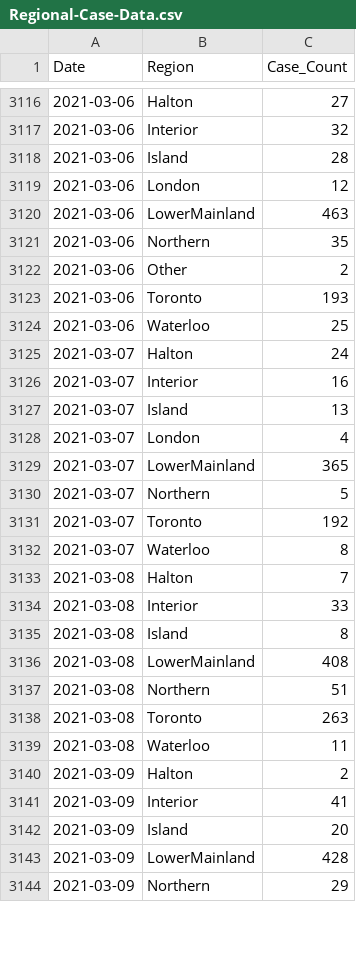
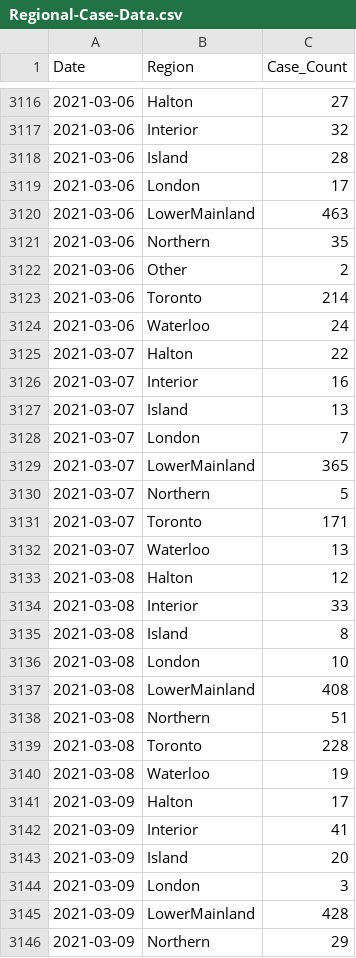
Before and after one commit to peliopoulos/COVID, a CSV file: Regional-Case-Data.csv, drawn as a sheet; only a part is shown, gaps mark what is left out; the diff covers the shown part only.

```diff
--- a/Regional-Case-Data.csv
+++ b/Regional-Case-Data.csv
@@ -3118,3 +3118,3 @@ Date,Region,Case_Count
 2021-03-06,Island,28
-2021-03-06,London,12
+2021-03-06,London,17
 2021-03-06,LowerMainland,463
@@ -3122,22 +3122,24 @@ Date,Region,Case_Count
 2021-03-06,Other,2
-2021-03-06,Toronto,193
-2021-03-06,Waterloo,25
-2021-03-07,Halton,24
+2021-03-06,Toronto,214
+2021-03-06,Waterloo,24
+2021-03-07,Halton,22
 2021-03-07,Interior,16
 2021-03-07,Island,13
-2021-03-07,London,4
+2021-03-07,London,7
 2021-03-07,LowerMainland,365
 2021-03-07,Northern,5
-2021-03-07,Toronto,192
-2021-03-07,Waterloo,8
-2021-03-08,Halton,7
+2021-03-07,Toronto,171
+2021-03-07,Waterloo,13
+2021-03-08,Halton,12
 2021-03-08,Interior,33
 2021-03-08,Island,8
+2021-03-08,London,10
 2021-03-08,LowerMainland,408
 2021-03-08,Northern,51
-2021-03-08,Toronto,263
-2021-03-08,Waterloo,11
-2021-03-09,Halton,2
+2021-03-08,Toronto,228
+2021-03-08,Waterloo,19
+2021-03-09,Halton,17
 2021-03-09,Interior,41
 2021-03-09,Island,20
+2021-03-09,London,3
 2021-03-09,LowerMainland,428
```
Also changed, not shown: 5 added rows, 1 removed row and 63 edited cells elsewhere in this file.
